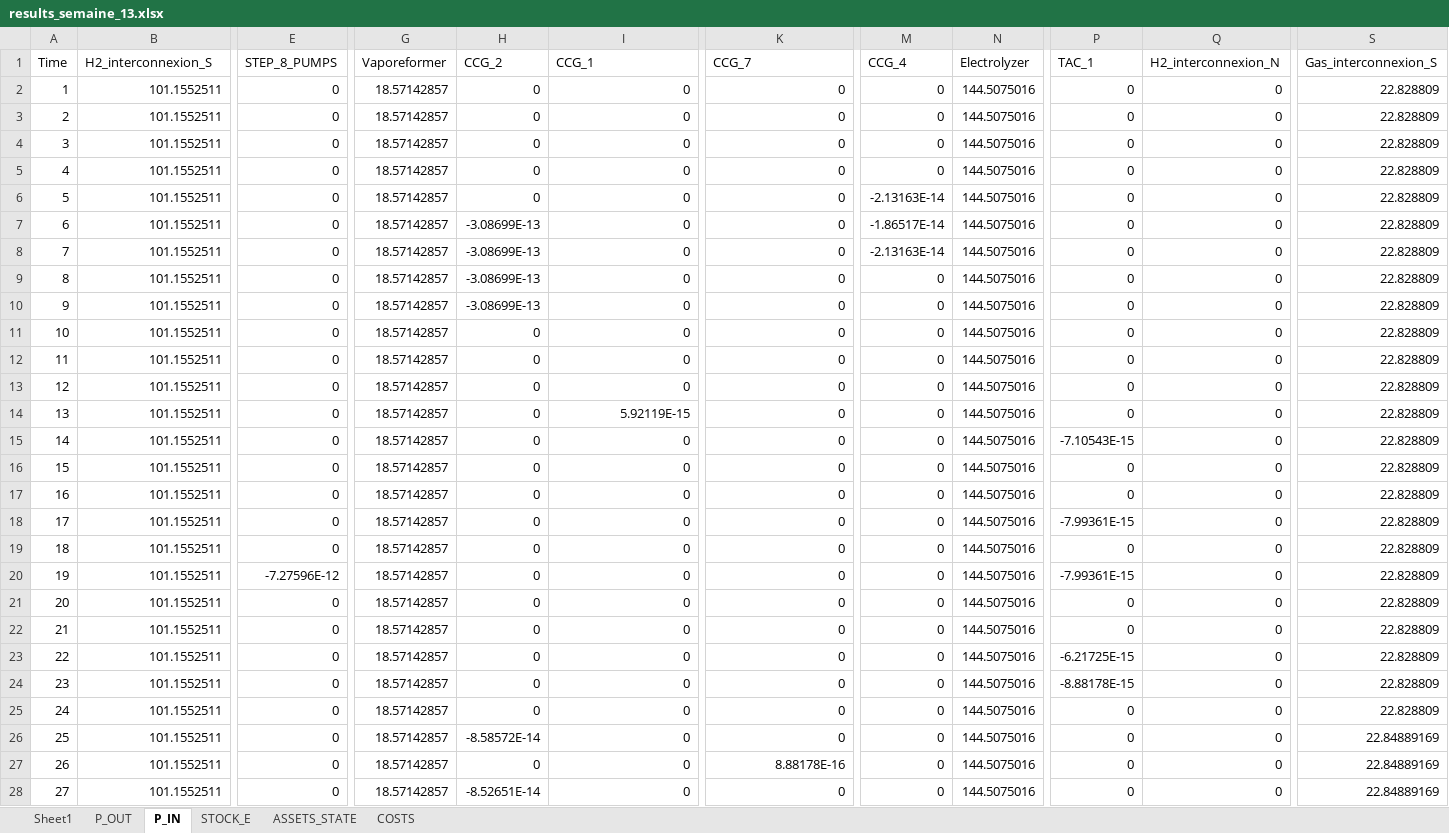
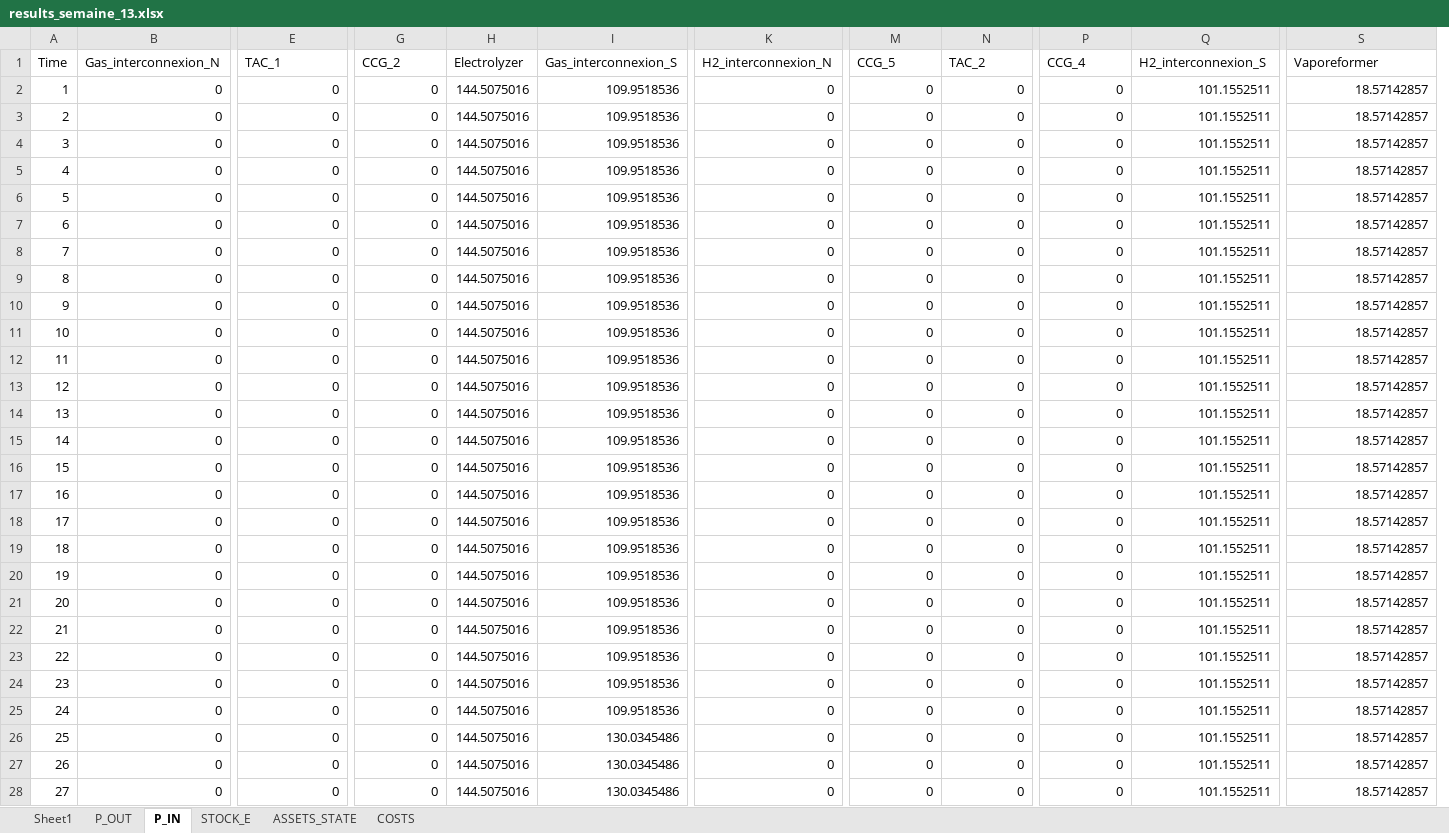
Before and after one commit to anaiisdcm/ete-equilibre-offre-demande, an Excel workbook: sc_ref/results_semaine_13.xlsx, sheet P_IN, drawn as a sheet; only a part is shown, gaps mark what is left out; values as stored, in another font and other column widths than the file's, no borders; removed rows and columns are numbered as before the commit, all else as after; the diff covers the shown part only; the diff names each change by its address in the sheet, - before the commit and + after, or states it on an @@ line.

```diff
--- a/sc_ref/results_semaine_13.xlsx (sheet P_IN)
+++ b/sc_ref/results_semaine_13.xlsx (sheet P_IN)
-column G (Vaporeformer), rows 2-28: all 18.57142857
+column H (Electrolyzer), rows 2-28: all 144.5075016
-B1: H2_interconnexion_S
+B1: Gas_interconnexion_N
-E1: STEP_8_PUMPS
+E1: TAC_1
-I1: CCG_1
+I1: Gas_interconnexion_S
-K1: CCG_7
+K1: H2_interconnexion_N
-M1: CCG_4
+M1: CCG_5
-N1: Electrolyzer
+N1: TAC_2
-P1: TAC_1
+P1: CCG_4
-Q1: H2_interconnexion_N
+Q1: H2_interconnexion_S
-S1: Gas_interconnexion_S
+S1: Vaporeformer
-B2:B28 (Gas_interconnexion_N): 101.1552511
+B2:B28 (Gas_interconnexion_N): 0
-I2:I13 (Gas_interconnexion_S): 0
+I2:I13 (Gas_interconnexion_S): 109.9518536
-N2:N28 (TAC_2): 144.5075016
+N2:N28 (TAC_2): 0
-Q2:Q28 (H2_interconnexion_S): 0
+Q2:Q28 (H2_interconnexion_S): 101.1552511
-S2:S25 (Vaporeformer): 22.828809
+S2:S25 (Vaporeformer): 18.57142857
-M6 (CCG_5): -2.13163E-14
+M6 (CCG_5): 0
-G7:G10 (CCG_2): -3.08699E-13
+G7:G10 (CCG_2): 0
-M7 (CCG_5): -1.86517E-14
+M7 (CCG_5): 0
-M8 (CCG_5): -2.13163E-14
+M8 (CCG_5): 0
-I14 (Gas_interconnexion_S): 5.92119E-15
+I14 (Gas_interconnexion_S): 109.9518536
-I15:I25 (Gas_interconnexion_S): 0
+I15:I25 (Gas_interconnexion_S): 109.9518536
-P15 (CCG_4): -7.10543E-15
+P15 (CCG_4): 0
-P18 (CCG_4): -7.99361E-15
+P18 (CCG_4): 0
-E20 (TAC_1): -7.27596E-12
+E20 (TAC_1): 0
-P20 (CCG_4): -7.99361E-15
+P20 (CCG_4): 0
-P23 (CCG_4): -6.21725E-15
+P23 (CCG_4): 0
-P24 (CCG_4): -8.88178E-15
+P24 (CCG_4): 0
-G26 (CCG_2): -8.58572E-14
+G26 (CCG_2): 0
-I26:I28 (Gas_interconnexion_S): 0
+I26:I28 (Gas_interconnexion_S): 130.0345486
-S26:S28 (Vaporeformer): 22.84889169
+S26:S28 (Vaporeformer): 18.57142857
-K27 (H2_interconnexion_N): 8.88178E-16
+K27 (H2_interconnexion_N): 0
-G28 (CCG_2): -8.52651E-14
+G28 (CCG_2): 0
```
Also changed, not shown: 932 edited cells elsewhere in this sheet, sheet COSTS, sheet P_OUT, sheet ASSETS_STATE, sc_ref/results_semaine_19.xlsx, sc_ref/results_semaine_24.xlsx, 53 other files.
